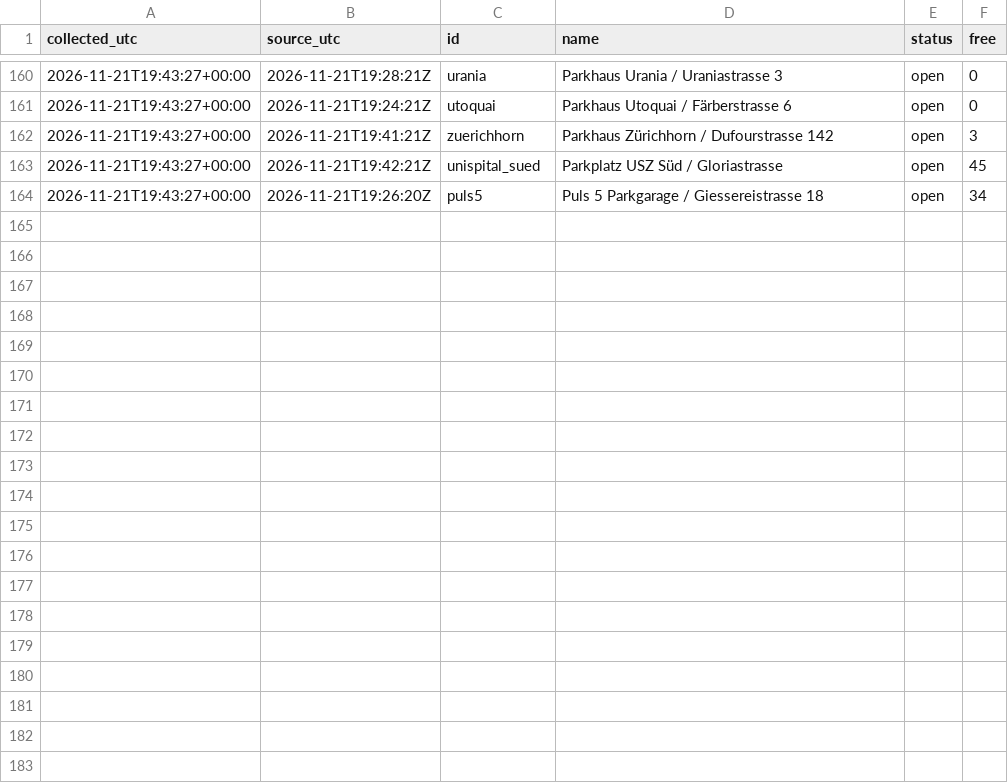
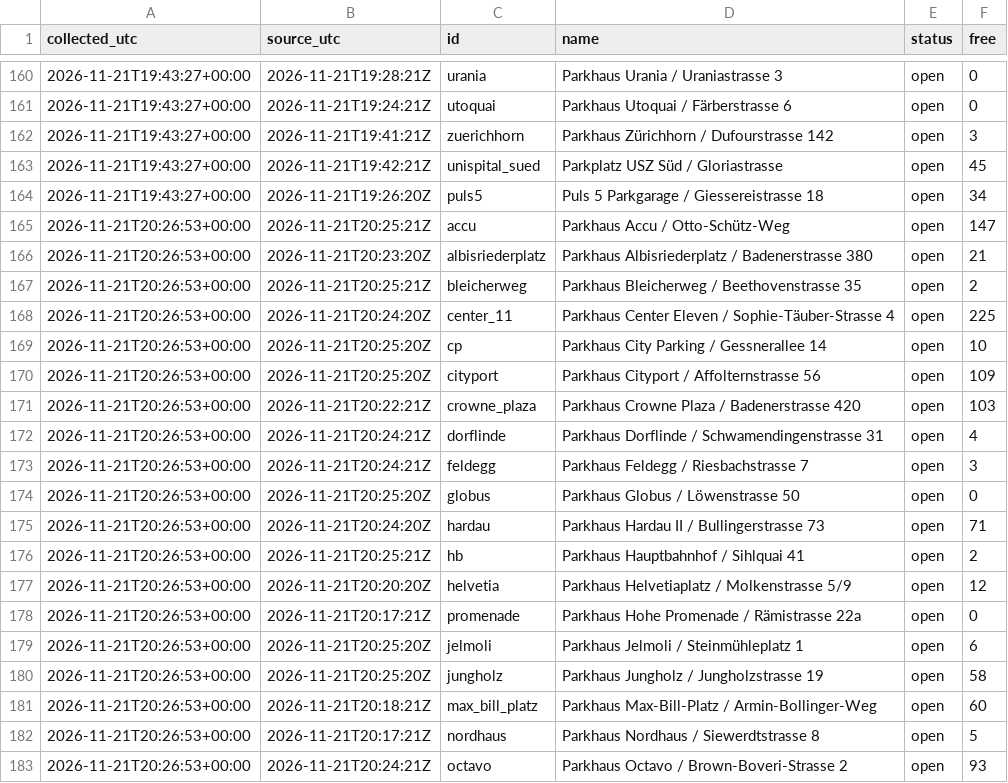
Before and after one commit to mrvn63/Parkdaten, a CSV file: data/zuerich/2026-11.csv, drawn as a sheet; only a part is shown, gaps mark what is left out; the diff covers the shown part only; the diff names each change by its address in the sheet, - before the commit and + after, or states it on an @@ line.

```diff
--- a/data/zuerich/2026-11.csv
+++ b/data/zuerich/2026-11.csv
+row 165: 2026-11-21T20:26:53+00:00 | 2026-11-21T20:25:21Z | accu | Parkhaus Accu / Otto-Schütz-Weg | open | 147
+row 166: 2026-11-21T20:26:53+00:00 | 2026-11-21T20:23:20Z | albisriederplatz | Parkhaus Albisriederplatz / Badenerstrasse 380 | open | 21
+row 167: 2026-11-21T20:26:53+00:00 | 2026-11-21T20:25:21Z | bleicherweg | Parkhaus Bleicherweg / Beethovenstrasse 35 | open | 2
+row 168: 2026-11-21T20:26:53+00:00 | 2026-11-21T20:24:20Z | center_11 | Parkhaus Center Eleven / Sophie-Täuber-Strasse 4 | open | 225
+row 169: 2026-11-21T20:26:53+00:00 | 2026-11-21T20:25:20Z | cp | Parkhaus City Parking / Gessnerallee 14 | open | 10
+row 170: 2026-11-21T20:26:53+00:00 | 2026-11-21T20:25:20Z | cityport | Parkhaus Cityport / Affolternstrasse 56 | open | 109
+row 171: 2026-11-21T20:26:53+00:00 | 2026-11-21T20:22:21Z | crowne_plaza | Parkhaus Crowne Plaza / Badenerstrasse 420 | open | 103
+row 172: 2026-11-21T20:26:53+00:00 | 2026-11-21T20:24:21Z | dorflinde | Parkhaus Dorflinde / Schwamendingenstrasse 31 | open | 4
+row 173: 2026-11-21T20:26:53+00:00 | 2026-11-21T20:24:21Z | feldegg | Parkhaus Feldegg / Riesbachstrasse 7 | open | 3
+row 174: 2026-11-21T20:26:53+00:00 | 2026-11-21T20:25:20Z | globus | Parkhaus Globus / Löwenstrasse 50 | open | 0
+row 175: 2026-11-21T20:26:53+00:00 | 2026-11-21T20:24:20Z | hardau | Parkhaus Hardau II / Bullingerstrasse 73 | open | 71
+row 176: 2026-11-21T20:26:53+00:00 | 2026-11-21T20:25:21Z | hb | Parkhaus Hauptbahnhof / Sihlquai 41 | open | 2
+row 177: 2026-11-21T20:26:53+00:00 | 2026-11-21T20:20:20Z | helvetia | Parkhaus Helvetiaplatz / Molkenstrasse 5/9 | open | 12
+row 178: 2026-11-21T20:26:53+00:00 | 2026-11-21T20:17:21Z | promenade | Parkhaus Hohe Promenade / Rämistrasse 22a | open | 0
+row 179: 2026-11-21T20:26:53+00:00 | 2026-11-21T20:25:20Z | jelmoli | Parkhaus Jelmoli / Steinmühleplatz 1 | open | 6
+row 180: 2026-11-21T20:26:53+00:00 | 2026-11-21T20:25:20Z | jungholz | Parkhaus Jungholz / Jungholzstrasse 19 | open | 58
+row 181: 2026-11-21T20:26:53+00:00 | 2026-11-21T20:18:21Z | max_bill_platz | Parkhaus Max-Bill-Platz / Armin-Bollinger-Weg | open | 60
+row 182: 2026-11-21T20:26:53+00:00 | 2026-11-21T20:17:21Z | nordhaus | Parkhaus Nordhaus / Siewerdtstrasse 8 | open | 5
+row 183: 2026-11-21T20:26:53+00:00 | 2026-11-21T20:24:21Z | octavo | Parkhaus Octavo / Brown-Boveri-Strasse 2 | open | 93
```
Also changed, not shown: 13 added rows elsewhere in this file, data/basel/2026-11.csv, 3 other files.
